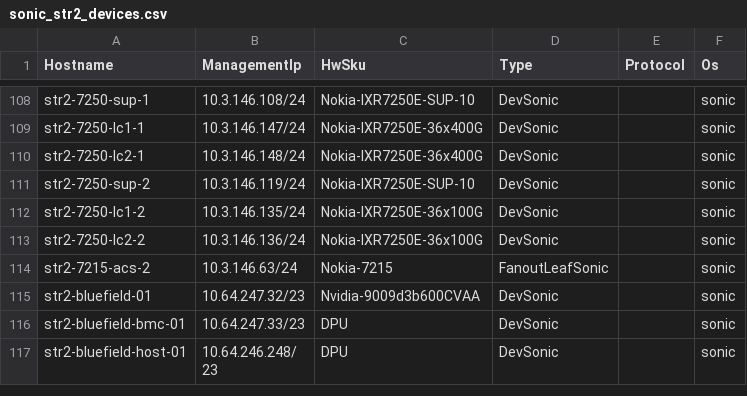
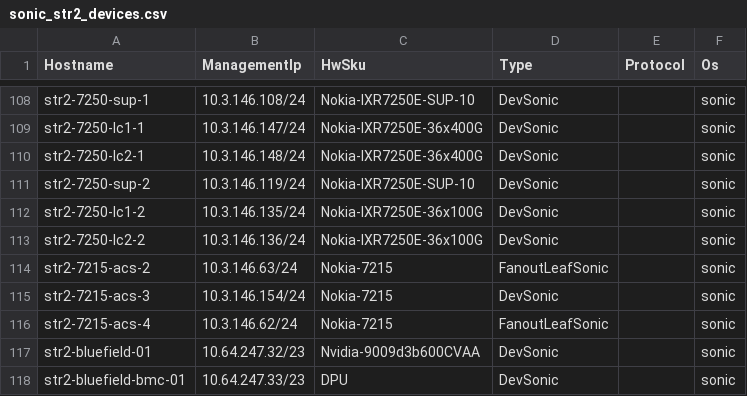
Before and after one commit to Pterosaur/sonic-mgmt, a CSV file: ansible/files/sonic_str2_devices.csv, drawn as a sheet; only a part is shown, gaps mark what is left out; the shorter side is filled out with more unchanged rows; the diff names each change by its address in the sheet, - before the commit and + after, or states it on an @@ line.

```diff
--- a/ansible/files/sonic_str2_devices.csv
+++ b/ansible/files/sonic_str2_devices.csv
+row 115: str2-7215-acs-3 | 10.3.146.154/24 | Nokia-7215 | DevSonic |  | sonic
+row 116: str2-7215-acs-4 | 10.3.146.62/24 | Nokia-7215 | FanoutLeafSonic |  | sonic
```
Also changed, not shown: ansible/files/sonic_str2_links.csv, ansible/files/sonic_str2_pdu_links.csv, 8 other files.
